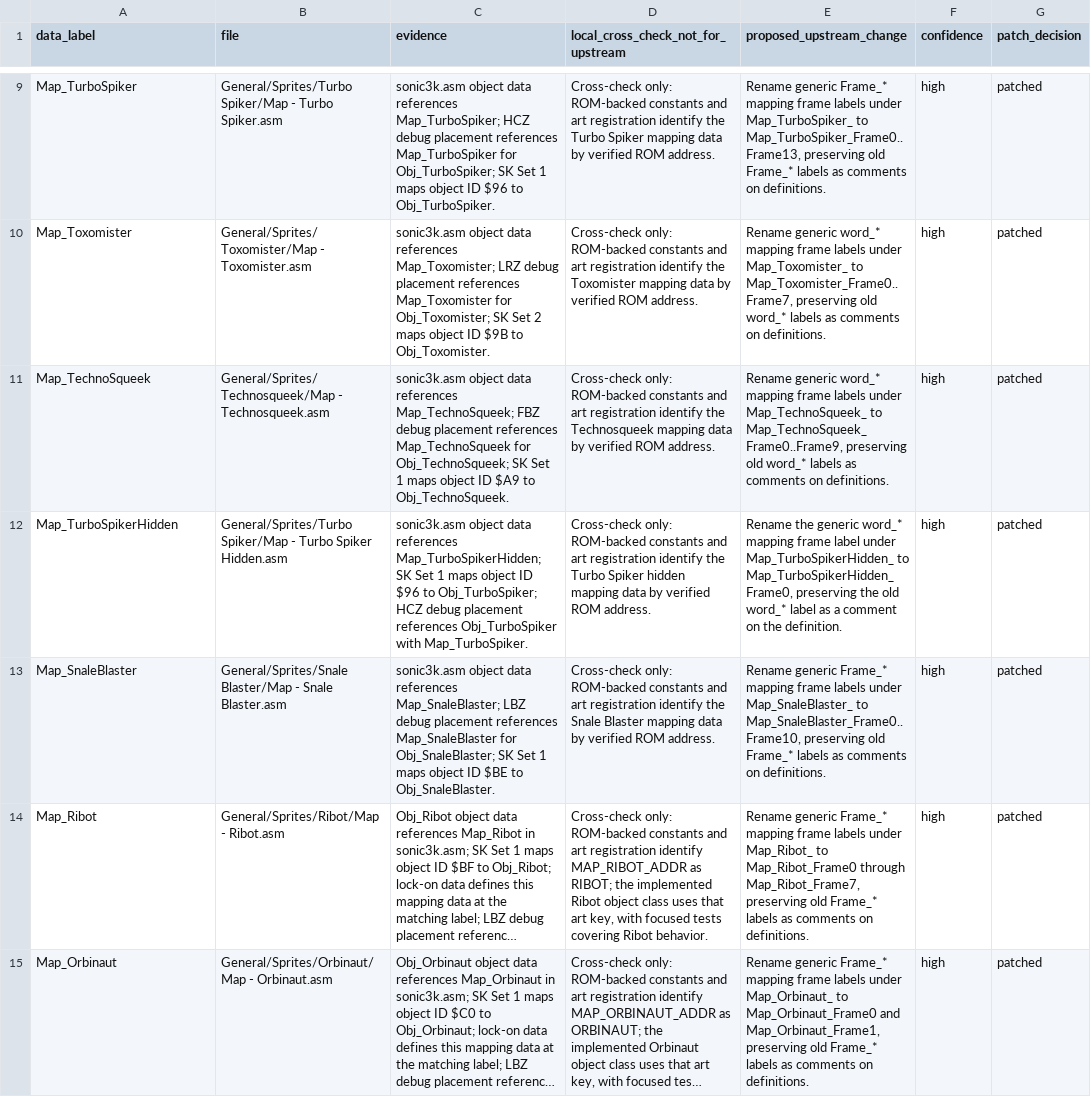
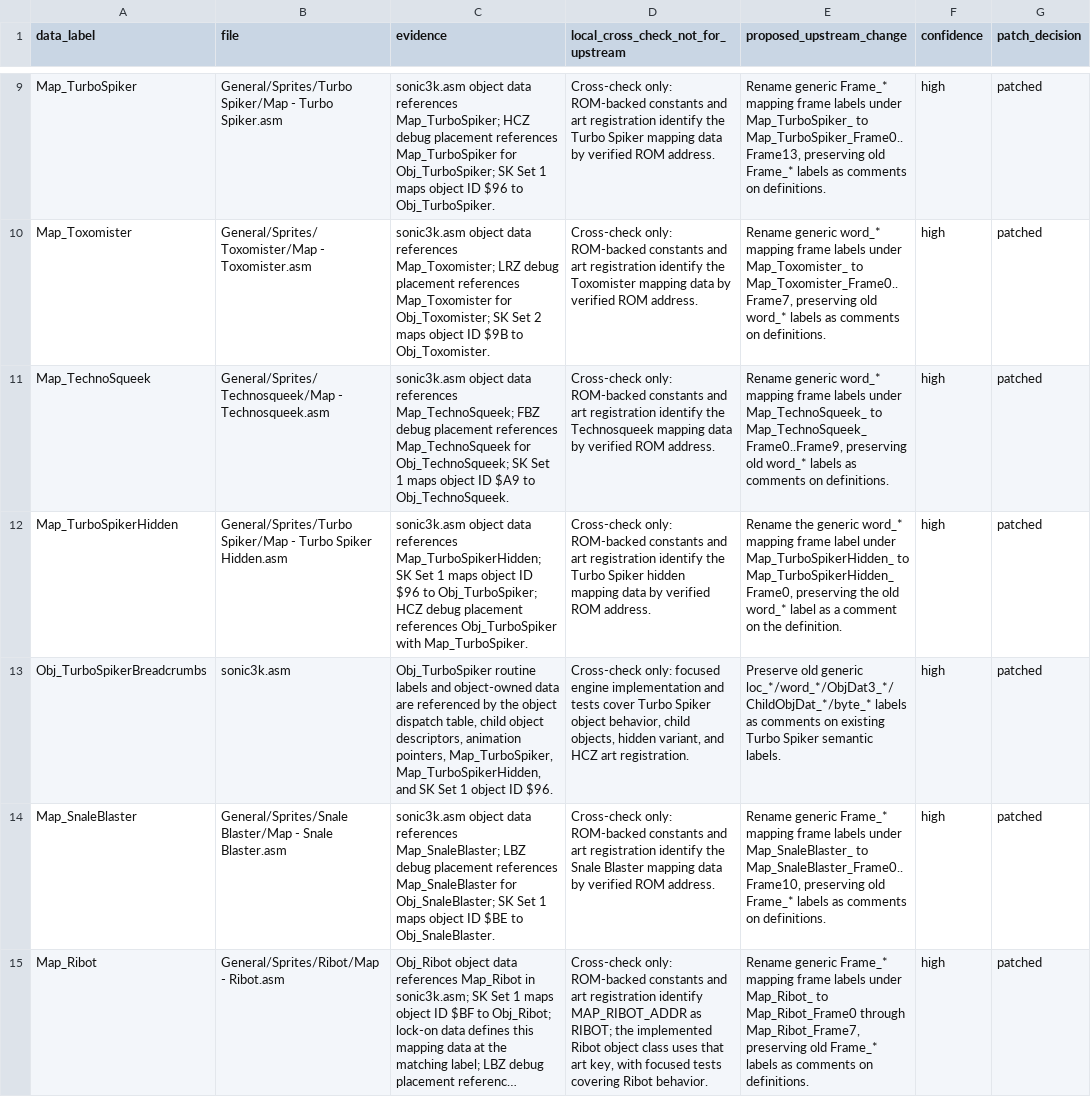
Before and after one commit to raiscan/skdisasm, a CSV file: OPENGGF_GENERAL_BADNIK_DATA_AUDIT.csv, drawn as a sheet; only a part is shown, gaps mark what is left out; the shorter side is filled out with more unchanged rows; long unchanged cells end in …; the diff names each change by its address in the sheet, - before the commit and + after, or states it on an @@ line.

Commit message:
docs: preserve turbospiker label breadcrumbs

```diff
--- a/OPENGGF_GENERAL_BADNIK_DATA_AUDIT.csv
+++ b/OPENGGF_GENERAL_BADNIK_DATA_AUDIT.csv
+row 13: Obj_TurboSpikerBreadcrumbs | sonic3k.asm | Obj_TurboSpiker routine labels and object-owned data are referenced by the object dispatch table, child object descriptors, animation pointers, Map_TurboSpiker, Map_TurboSpikerHidden, and SK Set 1 object ID $96. | Cross-check only: focused engine implementation and tests cover Turbo Spiker object behavior, child objects, hidden variant, and HCZ art registration. | Preserve old generic loc_*/word_*/ObjDat3_*/ChildObjDat_*/byte_* labels as comments on existing Turbo Spiker semantic labels. | high | patched
```
Also changed, not shown: 2 other files.
